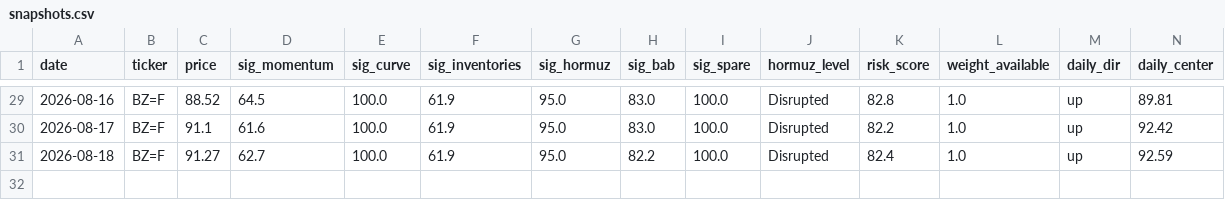
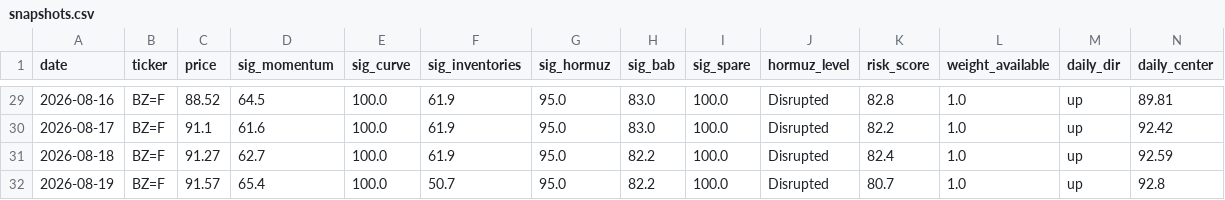
Before and after one commit to BossJossUK/oil-price-radar, a CSV file: data/snapshots.csv, drawn as a sheet; only a part is shown, gaps mark what is left out; rows hold the shown columns only; the diff names each change by its address in the sheet, - before the commit and + after, or states it on an @@ line.

```diff
--- a/data/snapshots.csv
+++ b/data/snapshots.csv
+row 32: 2026-08-19 | BZ=F | 91.57 | 65.4 | 100.0 | 50.7 | 95.0 | 82.2 | 100.0 | Disrupted | 80.7 | 1.0 | up | 92.8
```
